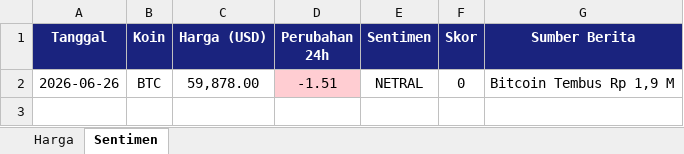
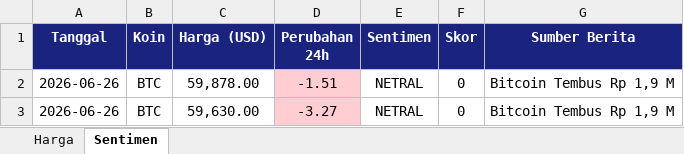
Before and after one commit to adiorany3/sembako-dashboard, an Excel workbook: crypto_monitor.xlsx, sheet Sentimen, drawn as a sheet; values as stored, in another font and other column widths than the file's, no borders; the diff names each change by its address in the sheet, - before the commit and + after, or states it on an @@ line.

```diff
--- a/crypto_monitor.xlsx (sheet Sentimen)
+++ b/crypto_monitor.xlsx (sheet Sentimen)
+row 3: 2026-06-26 | BTC | 59,630.00 | -3.27 | NETRAL | 0 | Bitcoin Tembus Rp 1,9 M
```
Also changed, not shown: sheet Harga, harga_peternakan_lengkap.xlsx, harga_sembako.xlsx, 3 other files.
